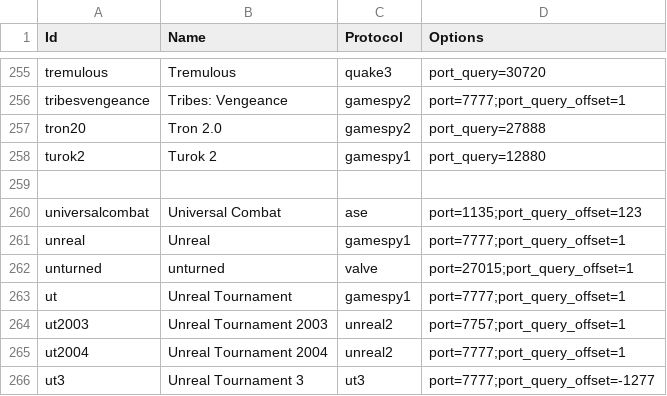
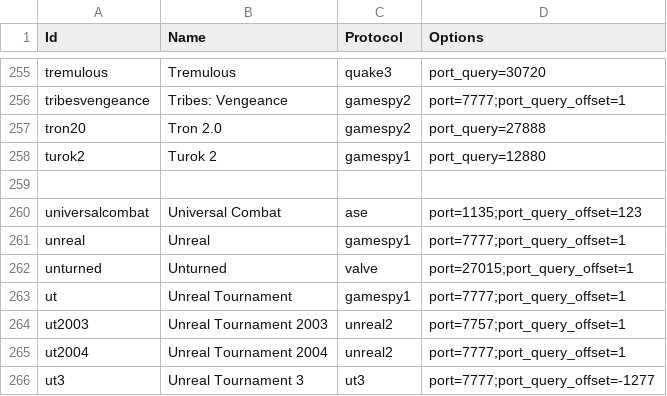
Before and after one commit to DiscordGSM/GameServerMonitor, a CSV file: discordgsm/games.csv, drawn as a sheet; only a part is shown, gaps mark what is left out.

Commit message:
Update games.csv

```diff
--- a/discordgsm/games.csv
+++ b/discordgsm/games.csv
@@ -261,3 +261,3 @@ universalcombat,Universal Combat,ase,port=1135;port_query_offset=123
 unreal,Unreal,gamespy1,port=7777;port_query_offset=1
-unturned,unturned,valve,port=27015;port_query_offset=1
+unturned,Unturned,valve,port=27015;port_query_offset=1
 ut,Unreal Tournament,gamespy1,port=7777;port_query_offset=1
```
